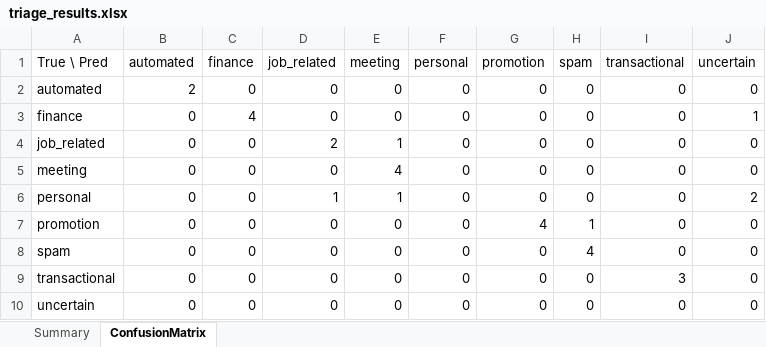
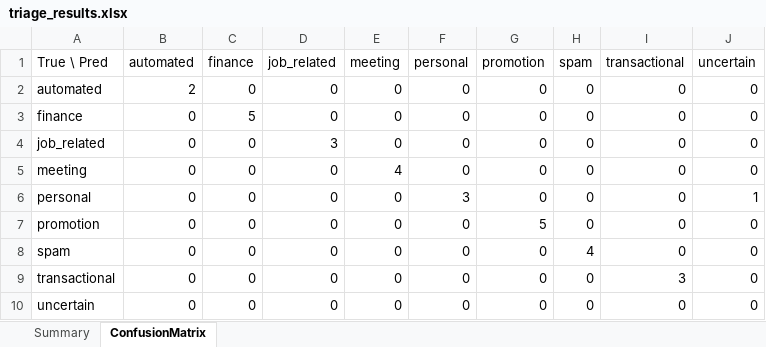
Before and after one commit to Intern-11111/langgraph-email-assistant, an Excel workbook: data/triage_results.xlsx, sheet ConfusionMatrix, drawn as a sheet; values as stored, in another font and other column widths than the file's, no borders; the diff names each change by its address in the sheet, - before the commit and + after, or states it on an @@ line.

```diff
--- a/data/triage_results.xlsx (sheet ConfusionMatrix)
+++ b/data/triage_results.xlsx (sheet ConfusionMatrix)
-C3 (finance): 4
+C3 (finance): 5
-J3 (uncertain): 1
+J3 (uncertain): 0
-D4 (job_related): 2
+D4 (job_related): 3
-E4 (meeting): 1
+E4 (meeting): 0
-D6 (job_related): 1
+D6 (job_related): 0
-E6 (meeting): 1
+E6 (meeting): 0
-F6 (personal): 0
+F6 (personal): 3
-J6 (uncertain): 2
+J6 (uncertain): 1
-G7 (promotion): 4
+G7 (promotion): 5
-H7 (spam): 1
+H7 (spam): 0
```
Also changed, not shown: sheet Summary, 1 other file.
